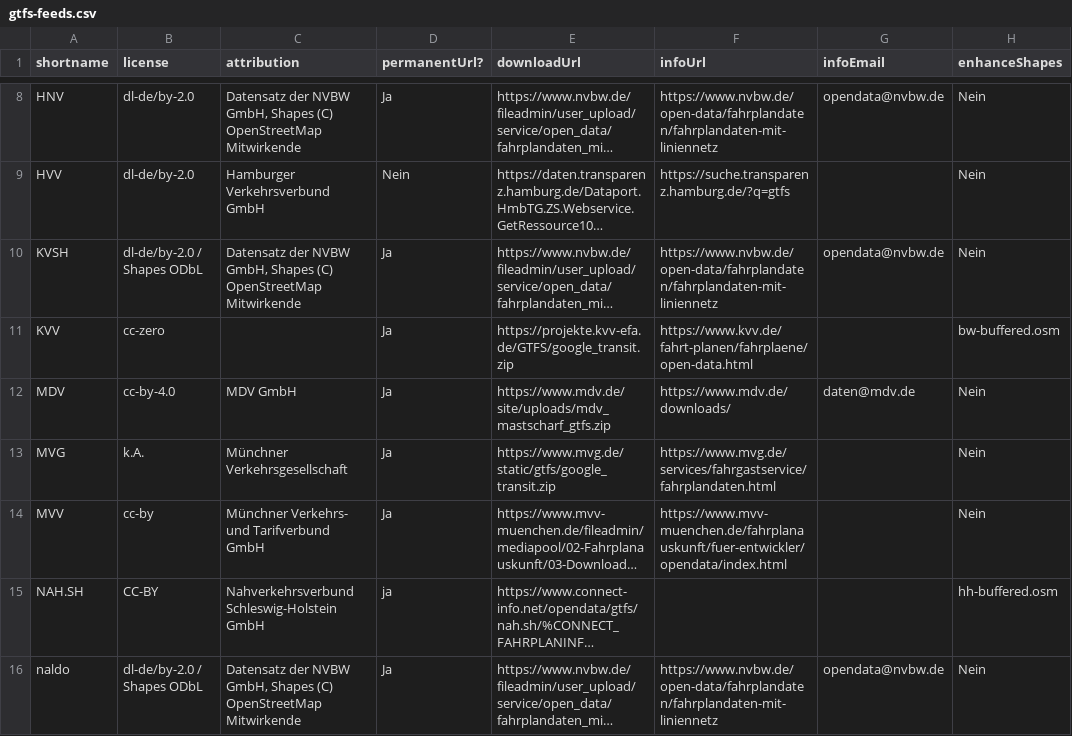
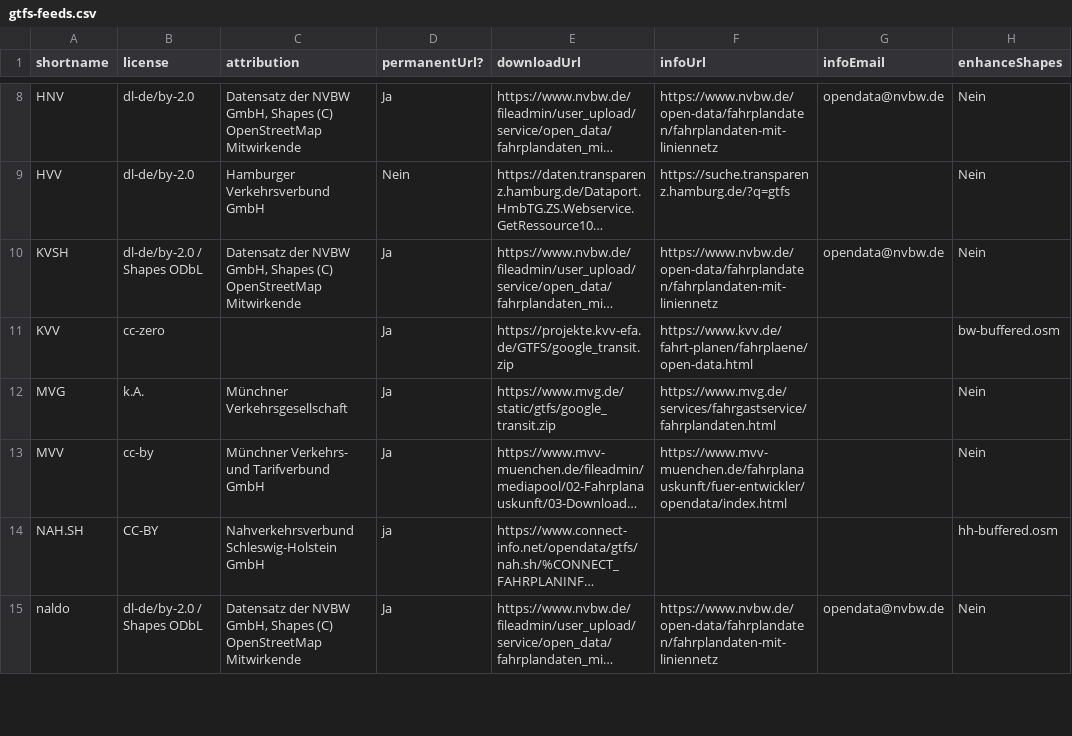
Before and after one commit to mfdz/gtfs-hub, a CSV file: config/gtfs-feeds.csv, drawn as a sheet; only a part is shown, gaps mark what is left out; long unchanged cells end in …; the diff names each change by its address in the sheet, - before the commit and + after, or states it on an @@ line.

Commit message:
config: remove mdv
MDV does not publish GTFS any longer.
Fixes #64

```diff
--- a/config/gtfs-feeds.csv
+++ b/config/gtfs-feeds.csv
-row 12: MDV | cc-by-4.0 | MDV GmbH | Ja | https://www.mdv.de/site/uploads/mdv_mastscharf_gtfs.zip | https://www.mdv.de/downloads/ | daten@mdv.de | Nein
```
